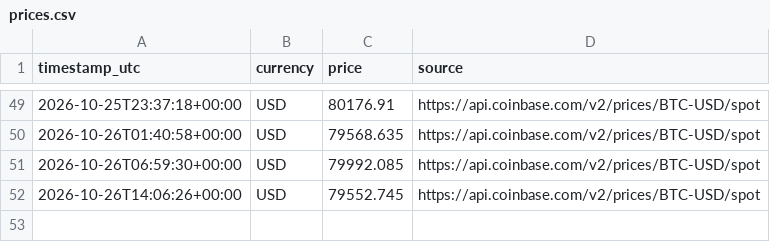
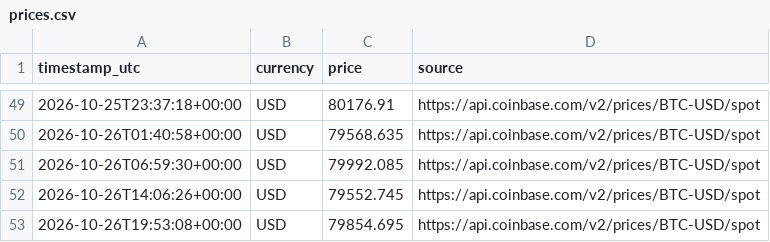
Before and after one commit to Gokulakrishnan-Git/bitcoin-price-minute-demo, a CSV file: data/prices.csv, drawn as a sheet; only a part is shown, gaps mark what is left out; the diff names each change by its address in the sheet, - before the commit and + after, or states it on an @@ line.

```diff
--- a/data/prices.csv
+++ b/data/prices.csv
+row 53: 2026-10-26T19:53:08+00:00 | USD | 79854.695 | https://api.coinbase.com/v2/prices/BTC-USD/spot
```
Also changed, not shown: 1 other file.
